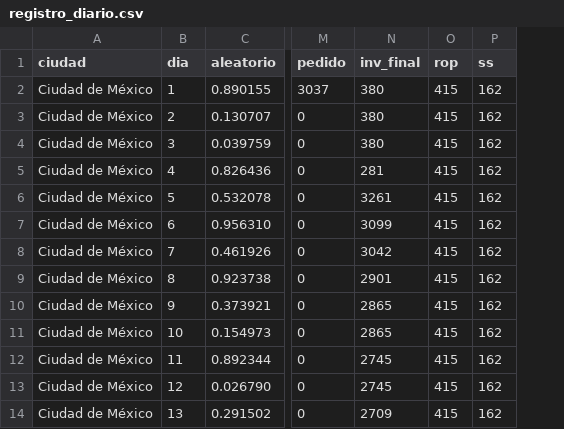
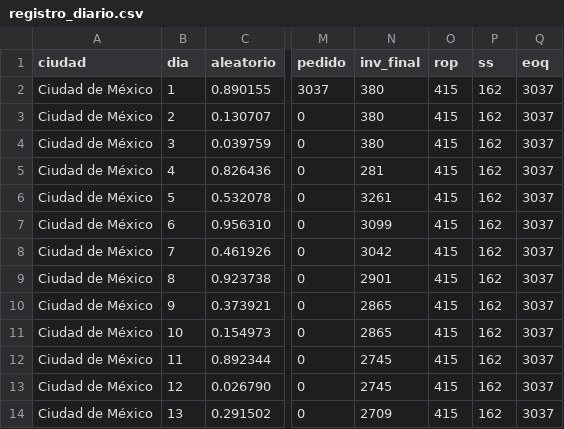
Before and after one commit to binizaa/Inventory-Models-Using-Monte-Carlo-Methods, a CSV file: resultados/registro_diario.csv, drawn as a sheet; only a part is shown, gaps mark what is left out; the diff names each change by its address in the sheet, - before the commit and + after, or states it on an @@ line.

```diff
--- a/resultados/registro_diario.csv
+++ b/resultados/registro_diario.csv
+column Q (eoq), rows 2-14: all 3037
```
Also changed, not shown: resultados/indicadores.csv, 9 other files.
